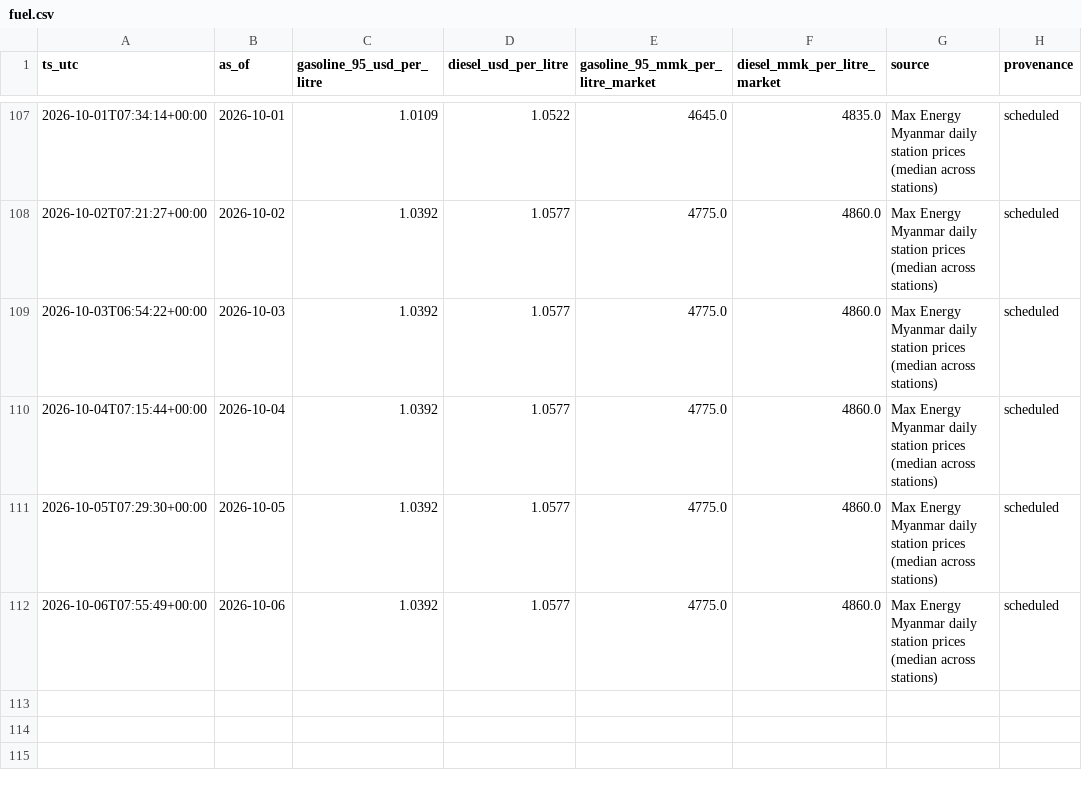
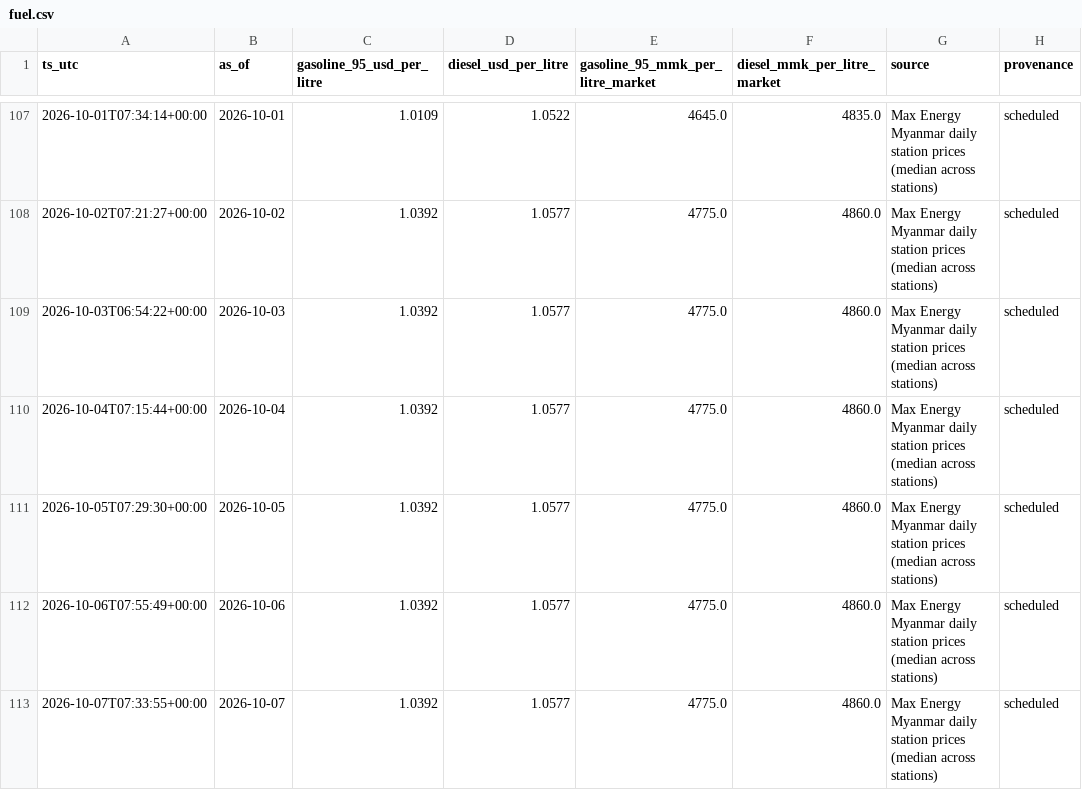
Before and after one commit to untko/mm-market-data, a CSV file: data/history/fuel.csv, drawn as a sheet; only a part is shown, gaps mark what is left out.

```diff
--- a/data/history/fuel.csv
+++ b/data/history/fuel.csv
@@ -112 +112,2 @@ ts_utc,as_of,gasoline_95_usd_per_litre,diesel_usd_per_litre,gasoline_95_mmk_per_
 2026-10-06T07:55:49+00:00,2026-10-06,1.0392,1.0577,4775.0,4860.0,Max Energy Myanmar daily station prices (median across stations),scheduled
+2026-10-07T07:33:55+00:00,2026-10-07,1.0392,1.0577,4775.0,4860.0,Max Energy Myanmar daily station prices (median across stations),scheduled
```
Also changed, not shown: 4 other files.
